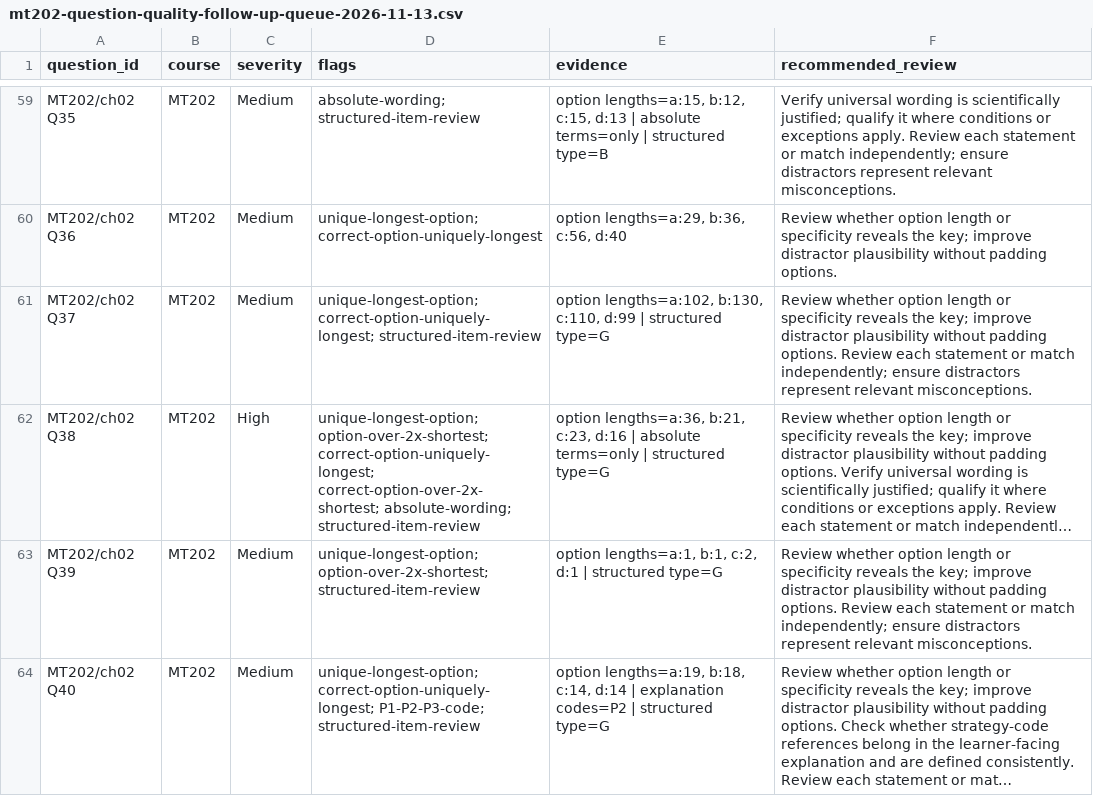
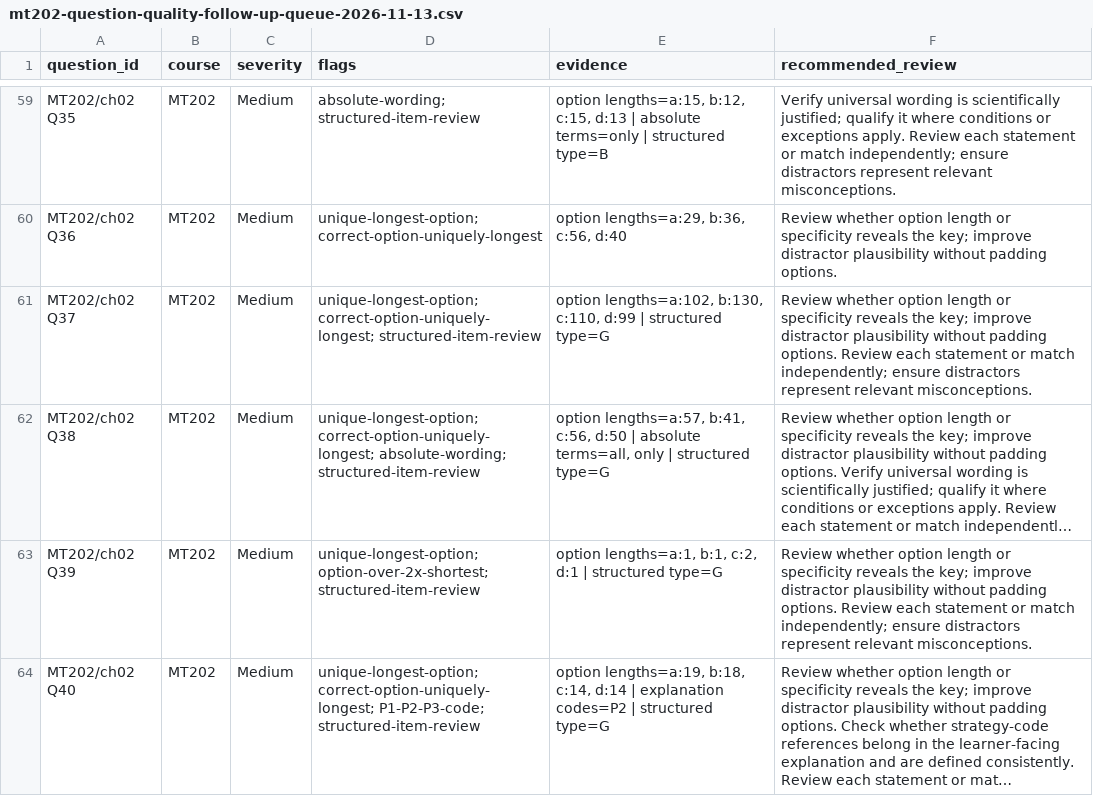
Before and after one commit to guiltythreee/Limitless, a CSV file: metallurgy-source/reports/mt202-question-quality-follow-up-queue-2026-11-13.csv, drawn as a sheet; only a part is shown, gaps mark what is left out; long unchanged cells end in …; the diff covers the shown part only; the diff names each change by its address in the sheet, - before the commit and + after, or states it on an @@ line.

```diff
--- a/metallurgy-source/reports/mt202-question-quality-follow-up-queue-2026-11-13.csv
+++ b/metallurgy-source/reports/mt202-question-quality-follow-up-queue-2026-11-13.csv
-C62 (severity): High
+C62 (severity): Medium
-D62 (flags): unique-longest-option; option-over-2x-shortest; correct-option-uniquely-longest; correct-option-over-2x-shortest; absolute-wording; structured-item-review
+D62 (flags): unique-longest-option; correct-option-uniquely-longest; absolute-wording; structured-item-review
-E62 (evidence): option lengths=a:36, b:21, c:23, d:16 | absolute terms=only | structured…
+E62 (evidence): option lengths=a:57, b:41, c:56, d:50 | absolute terms=all, only | structured…
```
Also changed, not shown: 50 edited cells elsewhere in this file.
